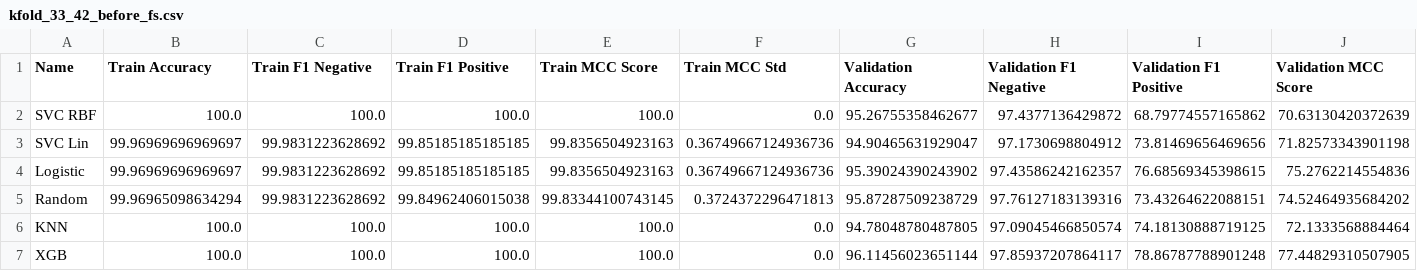
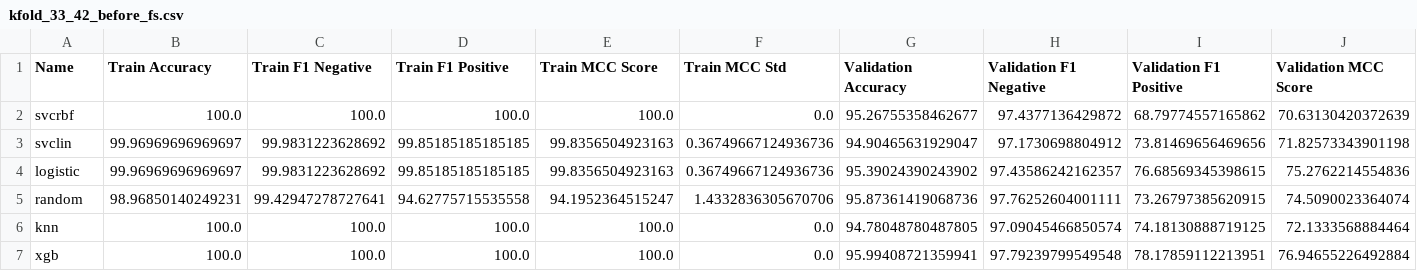
Before and after one commit to NivedhaBalakrishnan/Antithrombin_Peptide_ML, a CSV file: classification/results/kfold/kfold_33_42_before_fs.csv, drawn as a sheet; only a part is shown; removed rows and columns are numbered as before the commit, all else as after; rows hold the shown columns only; the diff names each change by its address in the sheet, - before the commit and + after, or states it on an @@ line.

```diff
--- a/classification/results/kfold/kfold_33_42_before_fs.csv
+++ b/classification/results/kfold/kfold_33_42_before_fs.csv
-A2 (Name): SVC RBF
+A2 (Name): svcrbf
-A3 (Name): SVC Lin
+A3 (Name): svclin
-A4 (Name): Logistic
+A4 (Name): logistic
-row 5: Random | 99.96965098634294 | 99.9831223628692 | 99.84962406015038 | 99.83344100743145 | 0.3724372296471813 | 95.87287509238729 | 97.76127183139316 | 73.43264622088151 | 74.52464935684202
+row 5: random | 98.96850140249231 | 99.42947278727641 | 94.62775715535558 | 94.1952364515247 | 1.4332836305670706 | 95.87361419068736 | 97.76252604001111 | 73.26797385620915 | 74.5090023364074
-A6 (Name): KNN
+A6 (Name): knn
-row 7: XGB | 100.0 | 100.0 | 100.0 | 100.0 | 0.0 | 96.11456023651144 | 97.85937207864117 | 78.86787788901248 | 77.44829310507905
+row 7: xgb | 100.0 | 100.0 | 100.0 | 100.0 | 0.0 | 95.99408721359941 | 97.79239799549548 | 78.17859112213951 | 76.94655226492884
```
Also changed, not shown: classification/results/hypertune/Random_before_fs.csv, 27 other files.
